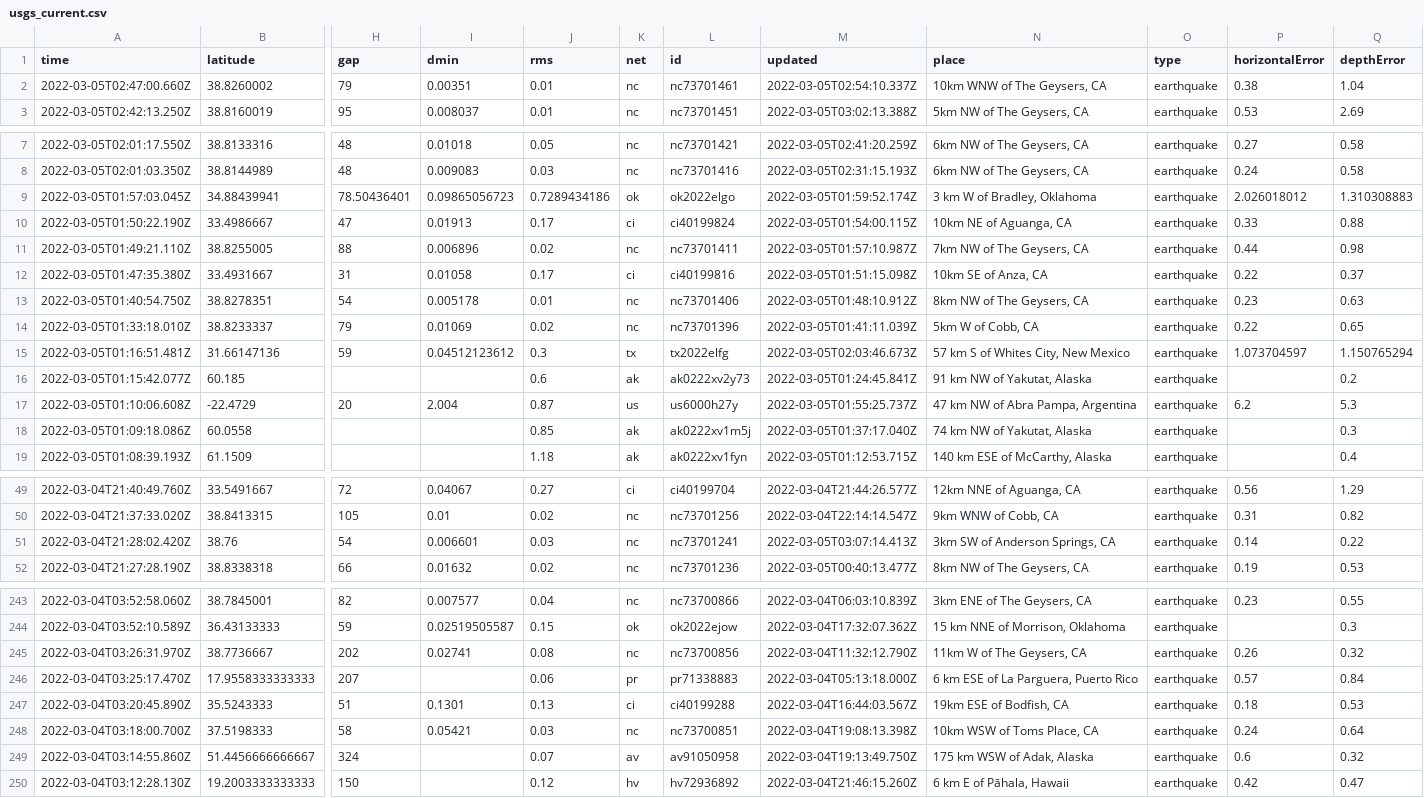
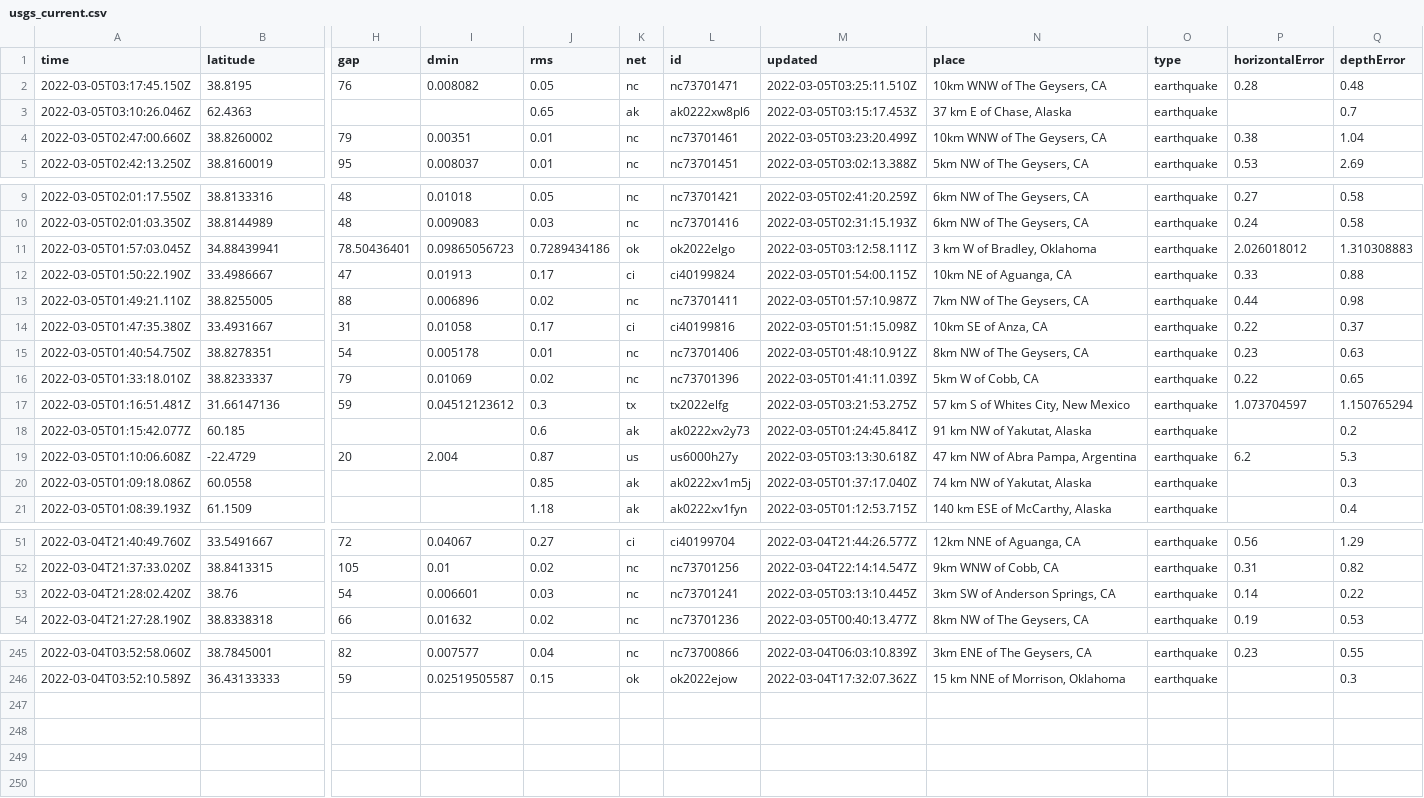
Before and after one commit to aadittambe/actions-pipeline, a CSV file: usgs_current.csv, drawn as a sheet; only a part is shown, gaps mark what is left out; removed rows and columns are numbered as before the commit, all else as after; rows hold the shown columns only; the diff names each change by its address in the sheet, - before the commit and + after, or states it on an @@ line.

```diff
--- a/usgs_current.csv
+++ b/usgs_current.csv
+row 2: 2022-03-05T03:17:45.150Z | 38.8195 | 76 | 0.008082 | 0.05 | nc | nc73701471 | 2022-03-05T03:25:11.510Z | 10km WNW of The Geysers, CA | earthquake | 0.28 | 0.48
+row 3: 2022-03-05T03:10:26.046Z | 62.4363 |  |  | 0.65 | ak | ak0222xw8pl6 | 2022-03-05T03:15:17.453Z | 37 km E of Chase, Alaska | earthquake |  | 0.7
-M4 (updated): 2022-03-05T02:54:10.337Z
+M4 (updated): 2022-03-05T03:23:20.499Z
-M11 (updated): 2022-03-05T01:59:52.174Z
+M11 (updated): 2022-03-05T03:12:58.111Z
-M17 (updated): 2022-03-05T02:03:46.673Z
+M17 (updated): 2022-03-05T03:21:53.275Z
-M19 (updated): 2022-03-05T01:55:25.737Z
+M19 (updated): 2022-03-05T03:13:30.618Z
-M53 (updated): 2022-03-05T03:07:14.413Z
+M53 (updated): 2022-03-05T03:13:10.445Z
-row 245: 2022-03-04T03:26:31.970Z | 38.7736667 | 202 | 0.02741 | 0.08 | nc | nc73700856 | 2022-03-04T11:32:12.790Z | 11km W of The Geysers, CA | earthquake | 0.26 | 0.32
-row 246: 2022-03-04T03:25:17.470Z | 17.9558333333333 | 207 |  | 0.06 | pr | pr71338883 | 2022-03-04T05:13:18.000Z | 6 km ESE of La Parguera, Puerto Rico | earthquake | 0.57 | 0.84
-row 247: 2022-03-04T03:20:45.890Z | 35.5243333 | 51 | 0.1301 | 0.13 | ci | ci40199288 | 2022-03-04T16:44:03.567Z | 19km ESE of Bodfish, CA | earthquake | 0.18 | 0.53
-row 248: 2022-03-04T03:18:00.700Z | 37.5198333 | 58 | 0.05421 | 0.03 | nc | nc73700851 | 2022-03-04T19:08:13.398Z | 10km WSW of Toms Place, CA | earthquake | 0.24 | 0.64
-row 249: 2022-03-04T03:14:55.860Z | 51.4456666666667 | 324 |  | 0.07 | av | av91050958 | 2022-03-04T19:13:49.750Z | 175 km WSW of Adak, Alaska | earthquake | 0.6 | 0.32
-row 250: 2022-03-04T03:12:28.130Z | 19.2003333333333 | 150 |  | 0.12 | hv | hv72936892 | 2022-03-04T21:46:15.260Z | 6 km E of Pāhala, Hawaii | earthquake | 0.42 | 0.47
```
Also changed, not shown: usgs_main.csv.
